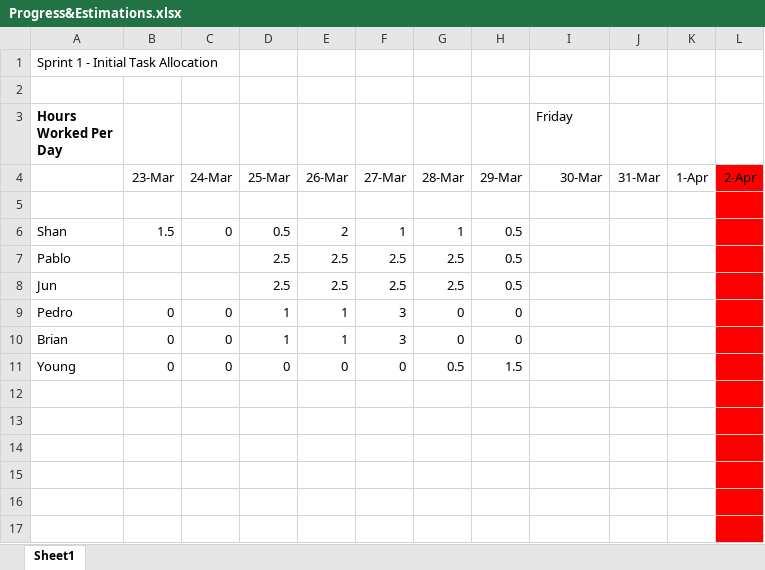
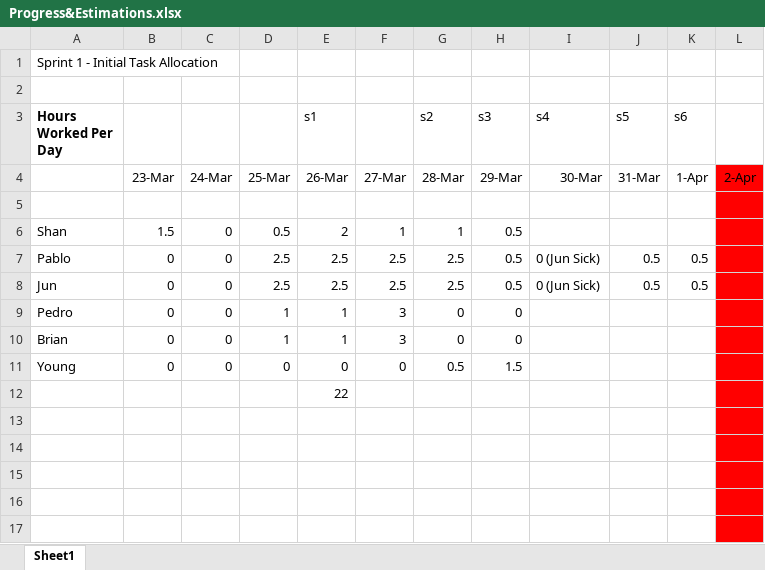
Before and after one commit to junyenle/csci310_group2, an Excel workbook: Progress&Estimations.xlsx, sheet Sheet1, drawn as a sheet; only a part is shown; values as stored, in another font and other column widths than the file's, no borders; the diff names each change by its address in the sheet, - before the commit and + after, or states it on an @@ line.

```diff
--- a/Progress&Estimations.xlsx (sheet Sheet1)
+++ b/Progress&Estimations.xlsx (sheet Sheet1)
-E3: (empty)
+E3: s1
-G3: (empty)
+G3: s2
-H3: (empty)
+H3: s3
-I3: Friday
+I3: s4
-J3: (empty)
+J3: s5
-K3: (empty)
+K3: s6
-B7:B8: (empty)
+B7:B8: 0
-C7:C8: (empty)
+C7:C8: 0
-I7:I8 (s4): (empty)
+I7:I8 (s4): 0 (Jun Sick)
-J7:J8 (s5): (empty)
+J7:J8 (s5): 0.5
-K7:K8 (s6): (empty)
+K7:K8 (s6): 0.5
-E12 (s1): (empty)
+E12 (s1): 22
```
Also changed, not shown: 30 other files.
